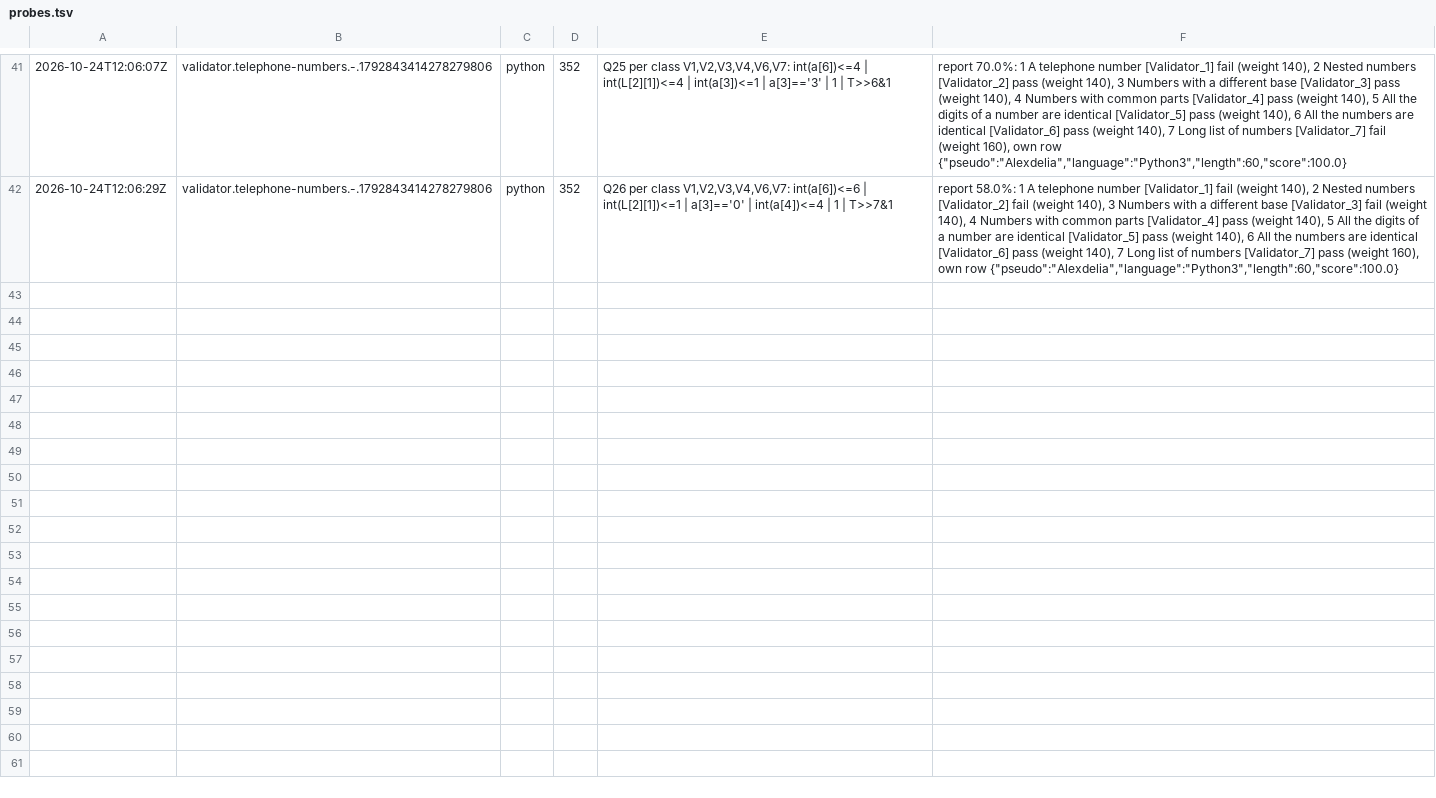
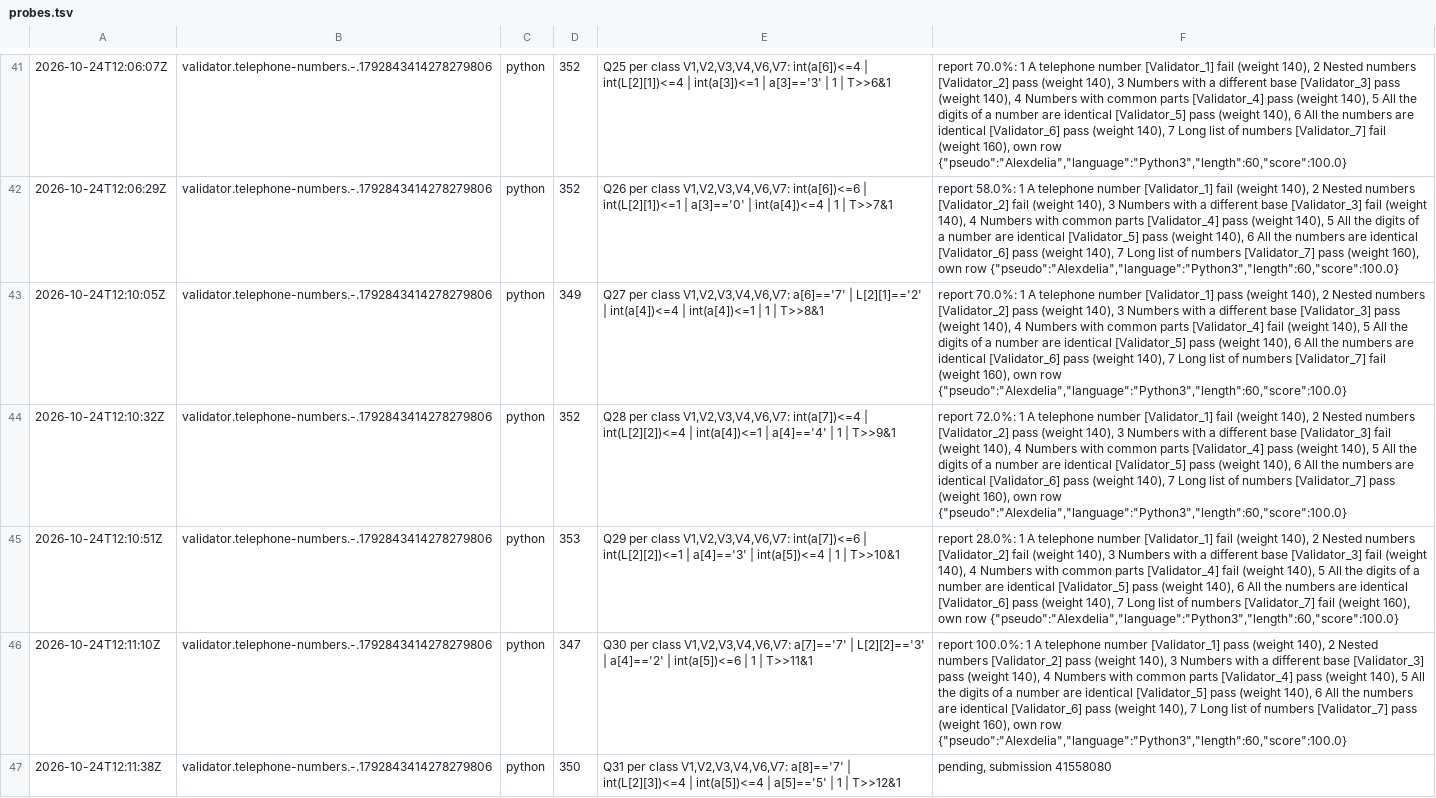
Before and after one commit to Alexdelia/puzzle, a TSV file: codingame/codegolf/puzzle/telephone-numbers/probe/probes.tsv, drawn as a sheet; only a part is shown, gaps mark what is left out; the diff names each change by its address in the sheet, - before the commit and + after, or states it on an @@ line.

Commit message:
chore(golf): probes telephone-numbers

```diff
--- a/codingame/codegolf/puzzle/telephone-numbers/probe/probes.tsv
+++ b/codingame/codegolf/puzzle/telephone-numbers/probe/probes.tsv
+row 43: 2026-10-24T12:10:05Z | validator.telephone-numbers.-.1792843414278279806 | python | 349 | Q27 per class V1,V2,V3,V4,V6,V7: a[6]=='7' | L[2][1]=='2' | int(a[4])<=4 | int(a[4])<=1 | 1 | T>>8&1 | report 70.0%: 1 A telephone number [Validator_1] pass (weight 140), 2 Nested numbers [Validator_2] pass (weight 140), 3 Numbers with a different base [Validator_3] pass (weight 140), 4 Numbers with common parts [Validator_4] fail (weight 140), 5 All the digits of a number are identical [Validator_5] pass (weight 140), 6 All the numbers are identical [Validator_6] pass (weight 140), 7 Long list of numbers [Validator_7] fail (weight 160), own row {"pseudo":"Alexdelia","language":"Python3","length":60,"score":100.0}
+row 44: 2026-10-24T12:10:32Z | validator.telephone-numbers.-.1792843414278279806 | python | 352 | Q28 per class V1,V2,V3,V4,V6,V7: int(a[7])<=4 | int(L[2][2])<=4 | int(a[4])<=1 | a[4]=='4' | 1 | T>>9&1 | report 72.0%: 1 A telephone number [Validator_1] fail (weight 140), 2 Nested numbers [Validator_2] pass (weight 140), 3 Numbers with a different base [Validator_3] fail (weight 140), 4 Numbers with common parts [Validator_4] pass (weight 140), 5 All the digits of a number are identical [Validator_5] pass (weight 140), 6 All the numbers are identical [Validator_6] pass (weight 140), 7 Long list of numbers [Validator_7] pass (weight 160), own row {"pseudo":"Alexdelia","language":"Python3","length":60,"score":100.0}
+row 45: 2026-10-24T12:10:51Z | validator.telephone-numbers.-.1792843414278279806 | python | 353 | Q29 per class V1,V2,V3,V4,V6,V7: int(a[7])<=6 | int(L[2][2])<=1 | a[4]=='3' | int(a[5])<=4 | 1 | T>>10&1 | report 28.0%: 1 A telephone number [Validator_1] fail (weight 140), 2 Nested numbers [Validator_2] fail (weight 140), 3 Numbers with a different base [Validator_3] fail (weight 140), 4 Numbers with common parts [Validator_4] fail (weight 140), 5 All the digits of a number are identical [Validator_5] pass (weight 140), 6 All the numbers are identical [Validator_6] pass (weight 140), 7 Long list of numbers [Validator_7] fail (weight 160), own row {"pseudo":"Alexdelia","language":"Python3","length":60,"score":100.0}
+row 46: 2026-10-24T12:11:10Z | validator.telephone-numbers.-.1792843414278279806 | python | 347 | Q30 per class V1,V2,V3,V4,V6,V7: a[7]=='7' | L[2][2]=='3' | a[4]=='2' | int(a[5])<=6 | 1 | T>>11&1 | report 100.0%: 1 A telephone number [Validator_1] pass (weight 140), 2 Nested numbers [Validator_2] pass (weight 140), 3 Numbers with a different base [Validator_3] pass (weight 140), 4 Numbers with common parts [Validator_4] pass (weight 140), 5 All the digits of a number are identical [Validator_5] pass (weight 140), 6 All the numbers are identical [Validator_6] pass (weight 140), 7 Long list of numbers [Validator_7] pass (weight 160), own row {"pseudo":"Alexdelia","language":"Python3","length":60,"score":100.0}
+row 47: 2026-10-24T12:11:38Z | validator.telephone-numbers.-.1792843414278279806 | python | 350 | Q31 per class V1,V2,V3,V4,V6,V7: a[8]=='7' | int(L[2][3])<=4 | int(a[5])<=4 | a[5]=='5' | 1 | T>>12&1 | pending, submission 41558080
```
Also changed, not shown: 5 other files.
